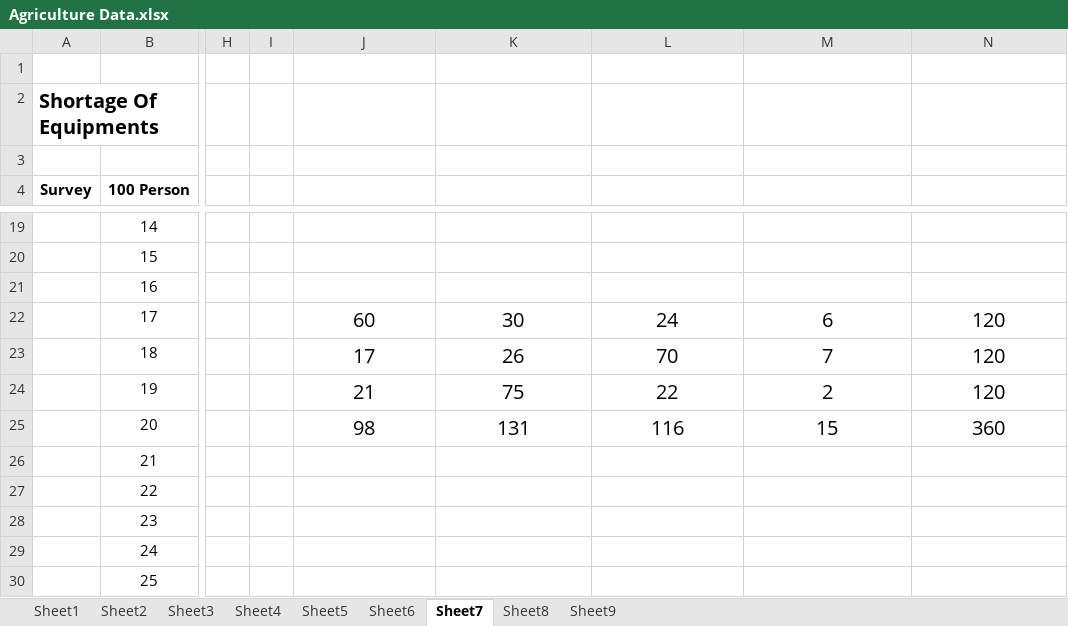
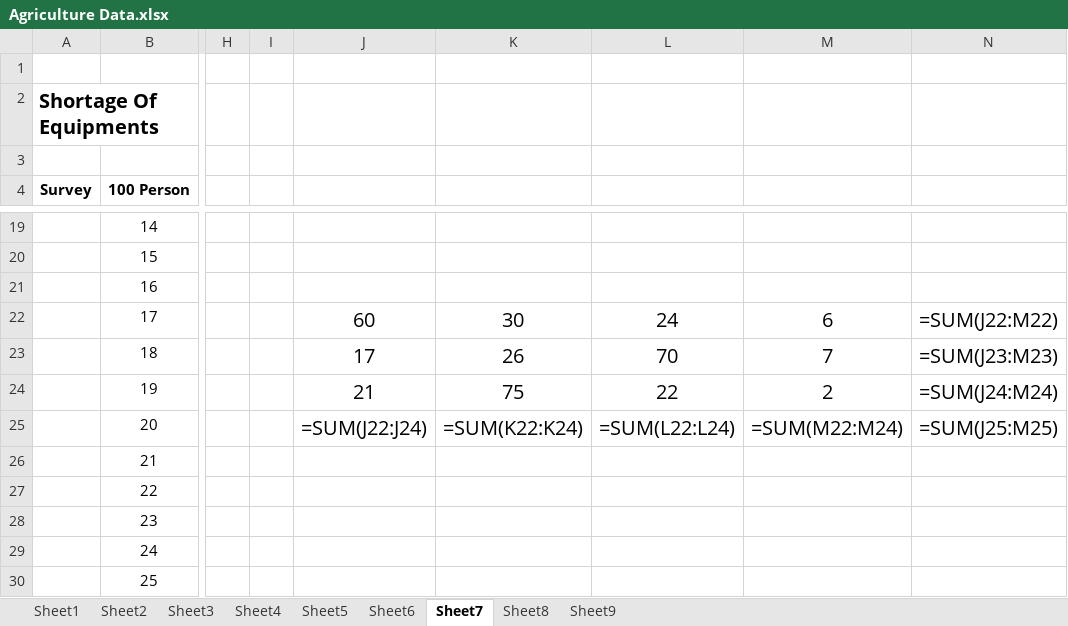
Before and after one commit to djlahre0/IGKVDataAnalysis, an Excel workbook: Agriculture Data.xlsx, sheet Sheet7, drawn as a sheet; only a part is shown, gaps mark what is left out; values as stored, in another font and other column widths than the file's, no borders; formulas without a stored value are shown as written; the diff names each change by its address in the sheet, - before the commit and + after, or states it on an @@ line.

```diff
--- a/Agriculture Data.xlsx (sheet Sheet7)
+++ b/Agriculture Data.xlsx (sheet Sheet7)
-N22: 120
+N22: =SUM(J22:M22)
-N23: 120
+N23: =SUM(J23:M23)
-N24: 120
+N24: =SUM(J24:M24)
-J25: 98
+J25: =SUM(J22:J24)
-K25: 131
+K25: =SUM(K22:K24)
-L25: 116
+L25: =SUM(L22:L24)
-M25: 15
+M25: =SUM(M22:M24)
-N25: 360
+N25: =SUM(J25:M25)
```
Also changed, not shown: sheet Sheet1, sheet Sheet3, sheet Sheet5, sheet Sheet6, sheet Sheet2, sheet Sheet8, 2 more sheets, 3 other files.
